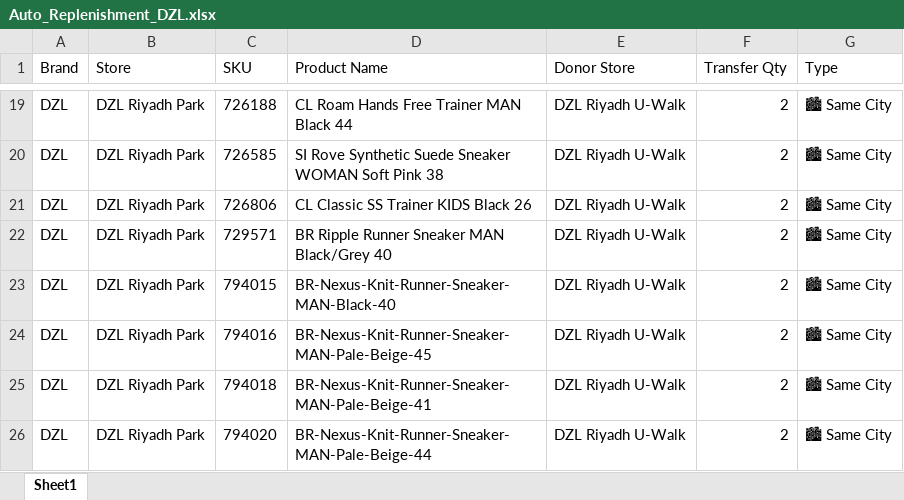
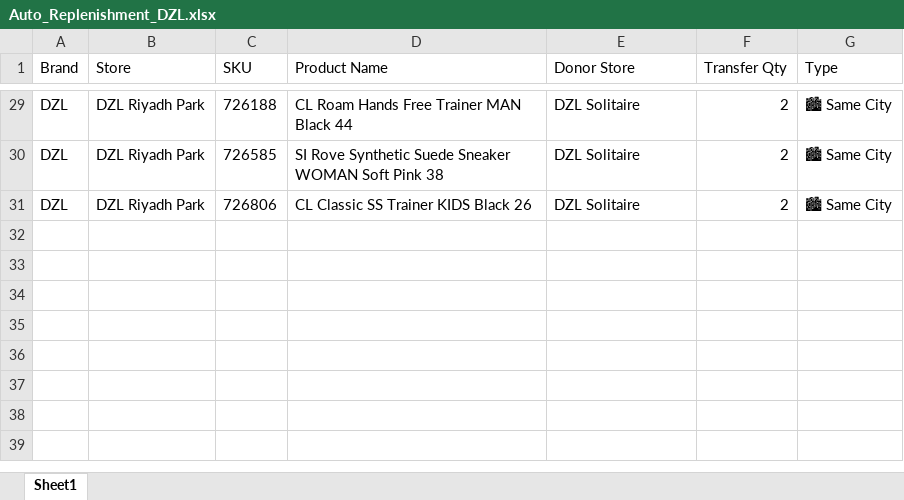
Before and after one commit to hicham-source/mms-dashboard, an Excel workbook: Reports/Auto_Replenishment_DZL.xlsx, sheet Sheet1, drawn as a sheet; only a part is shown, gaps mark what is left out; values as stored, in another font and other column widths than the file's, no borders; removed rows and columns are numbered as before the commit, all else as after; the diff covers the shown part only; the diff names each change by its address in the sheet, - before the commit and + after, or states it on an @@ line.

```diff
--- a/Reports/Auto_Replenishment_DZL.xlsx (sheet Sheet1)
+++ b/Reports/Auto_Replenishment_DZL.xlsx (sheet Sheet1)
-E29:E31 (Donor Store): DZL Riyadh U-Walk
+E29:E31 (Donor Store): DZL Solitaire
-row 22: DZL | DZL Riyadh Park | 729571 | BR Ripple Runner Sneaker MAN Black/Grey 40 | DZL Riyadh U-Walk | 2 | 🏙 Same City
-row 23: DZL | DZL Riyadh Park | 794015 | BR-Nexus-Knit-Runner-Sneaker-MAN-Black-40 | DZL Riyadh U-Walk | 2 | 🏙 Same City
-row 24: DZL | DZL Riyadh Park | 794016 | BR-Nexus-Knit-Runner-Sneaker-MAN-Pale-Beige-45 | DZL Riyadh U-Walk | 2 | 🏙 Same City
-row 25: DZL | DZL Riyadh Park | 794018 | BR-Nexus-Knit-Runner-Sneaker-MAN-Pale-Beige-41 | DZL Riyadh U-Walk | 2 | 🏙 Same City
-row 26: DZL | DZL Riyadh Park | 794020 | BR-Nexus-Knit-Runner-Sneaker-MAN-Pale-Beige-44 | DZL Riyadh U-Walk | 2 | 🏙 Same City
```
Also changed, not shown: 10 added rows and 17 edited cells elsewhere in this sheet, 3 other files.
